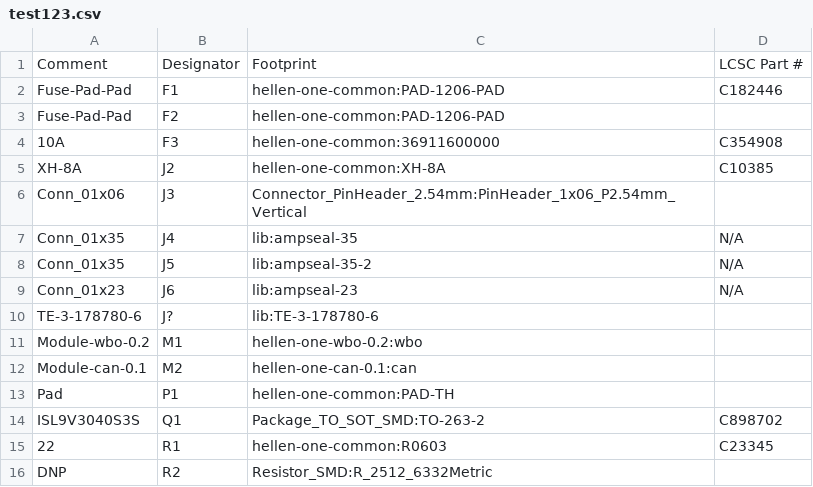
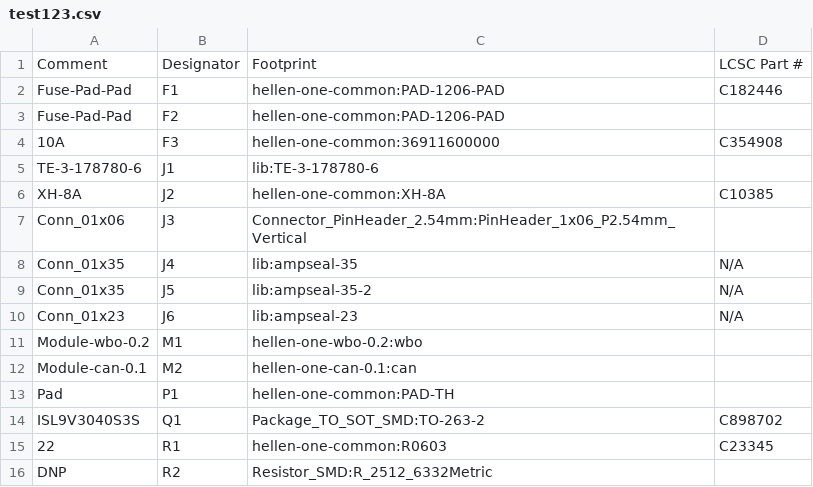
Before and after one commit to etechnw/hellen-example, a CSV file: gerber/test123.csv, drawn as a sheet; removed rows and columns are numbered as before the commit, all else as after; the diff names each change by its address in the sheet, - before the commit and + after, or states it on an @@ line.

```diff
--- a/gerber/test123.csv
+++ b/gerber/test123.csv
+row 5: TE-3-178780-6 | J1 | lib:TE-3-178780-6
-row 10: TE-3-178780-6 | J? | lib:TE-3-178780-6
```
Also changed, not shown: 15 other files.
